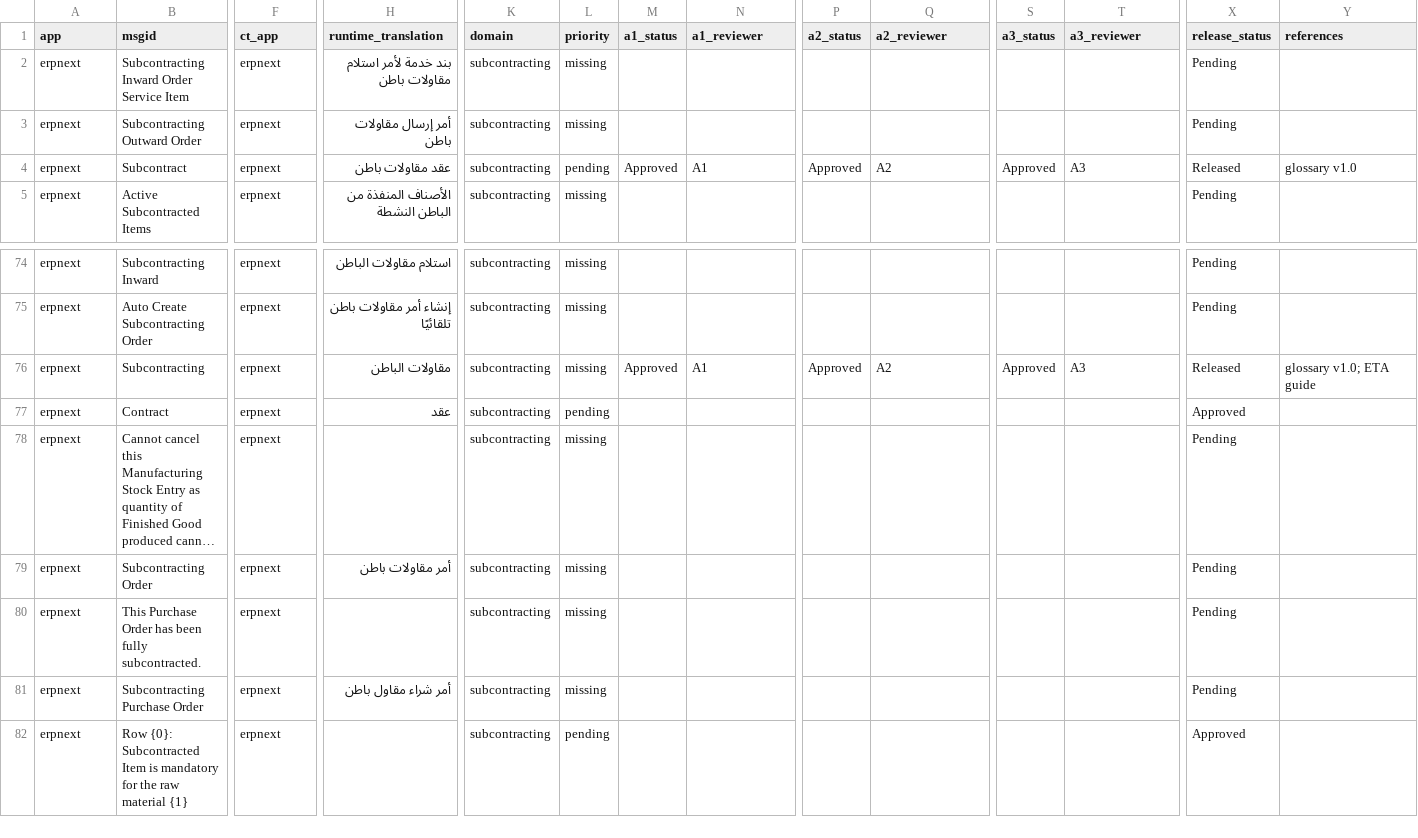
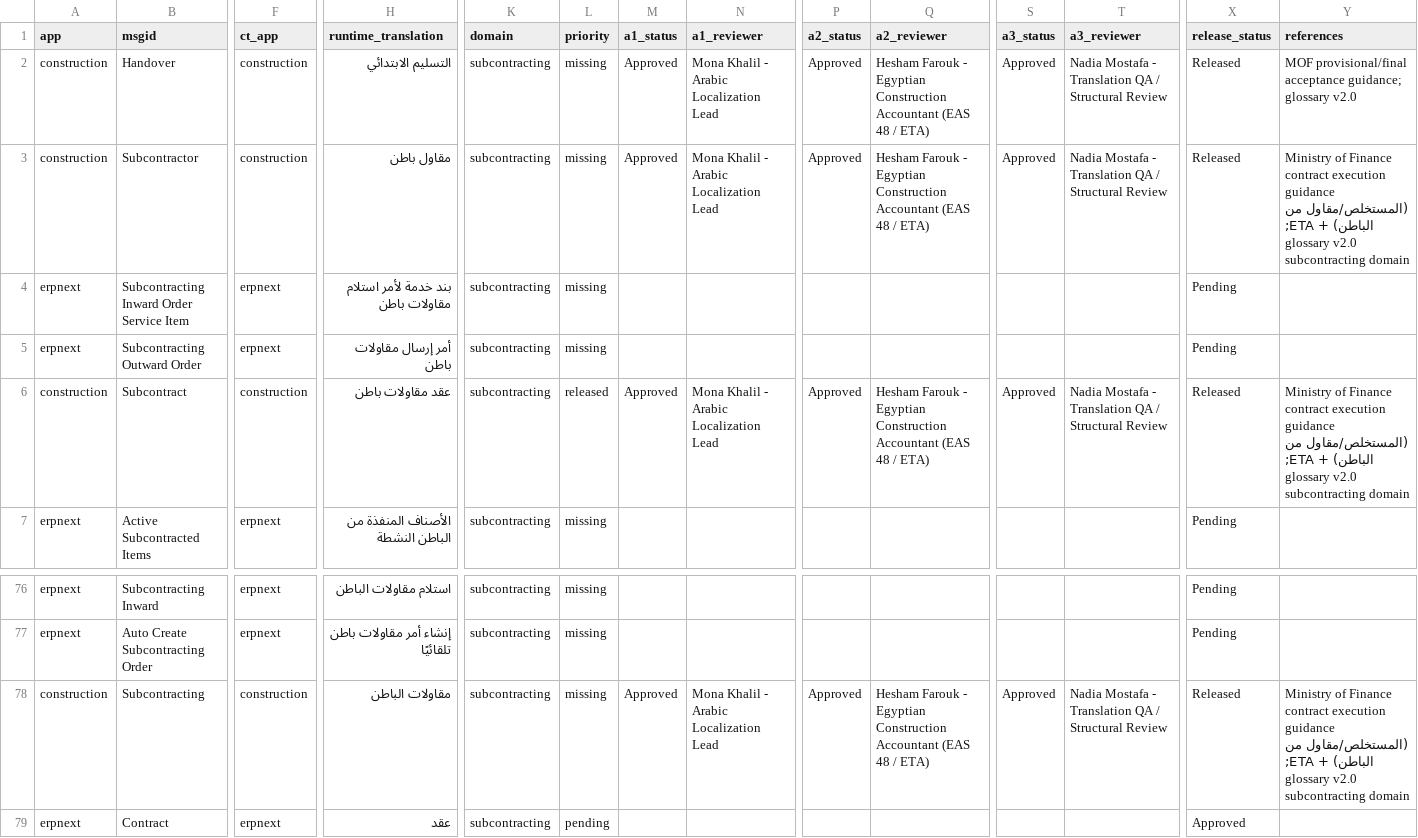
Before and after one commit to MohamedElrefae/constructionerp, a CSV file: construction/data/translations/review/batch-02-contracts-subcontractors-certificates.csv, drawn as a sheet; only a part is shown, gaps mark what is left out; the shorter side is filled out with more unchanged rows; long unchanged cells end in …; addresses are those after the commit; rows hold the shown columns only; the diff names each change by its address in the sheet, - before the commit and + after, or states it on an @@ line.

```diff
--- a/construction/data/translations/review/batch-02-contracts-subcontractors-certificates.csv
+++ b/construction/data/translations/review/batch-02-contracts-subcontractors-certificates.csv
+row 2: construction | Handover | construction | التسليم الابتدائي | subcontracting | missing | Approved | Mona Khalil - Arabic Localization Lead | Approved | Hesham Farouk - Egyptian Construction Accountant (EAS 48 / ETA) | Approved | Nadia Mostafa - Translation QA / Structural Review | Released | MOF provisional/final acceptance guidance; glossary v2.0
+row 3: construction | Subcontractor | construction | مقاول باطن | subcontracting | missing | Approved | Mona Khalil - Arabic Localization Lead | Approved | Hesham Farouk - Egyptian Construction Accountant (EAS 48 / ETA) | Approved | Nadia Mostafa - Translation QA / Structural Review | Released | Ministry of Finance contract execution guidance (المستخلص/مقاول من الباطن) + ETA; glossary v2.0 subcontracting domain
-A6 (app): erpnext
+A6 (app): construction
-F6 (ct_app): erpnext
+F6 (ct_app): construction
-L6 (priority): pending
+L6 (priority): released
-N6 (a1_reviewer): A1
+N6 (a1_reviewer): Mona Khalil - Arabic Localization Lead
-Q6 (a2_reviewer): A2
+Q6 (a2_reviewer): Hesham Farouk - Egyptian Construction Accountant (EAS 48 / ETA)
-T6 (a3_reviewer): A3
+T6 (a3_reviewer): Nadia Mostafa - Translation QA / Structural Review
-Y6 (references): glossary v1.0
+Y6 (references): Ministry of Finance contract execution guidance (المستخلص/مقاول من الباطن) + ETA; glossary v2.0 subcontracting domain
-A78 (app): erpnext
+A78 (app): construction
-F78 (ct_app): erpnext
+F78 (ct_app): construction
-N78 (a1_reviewer): A1
+N78 (a1_reviewer): Mona Khalil - Arabic Localization Lead
-Q78 (a2_reviewer): A2
+Q78 (a2_reviewer): Hesham Farouk - Egyptian Construction Accountant (EAS 48 / ETA)
-T78 (a3_reviewer): A3
+T78 (a3_reviewer): Nadia Mostafa - Translation QA / Structural Review
-Y78 (references): glossary v1.0; ETA guide
+Y78 (references): Ministry of Finance contract execution guidance (المستخلص/مقاول من الباطن) + ETA; glossary v2.0 subcontracting domain
```
Also changed, not shown: construction/data/translations/review-summary.csv, construction/data/translations/review/batch-01-construction-accounting.csv, 8 other files.
